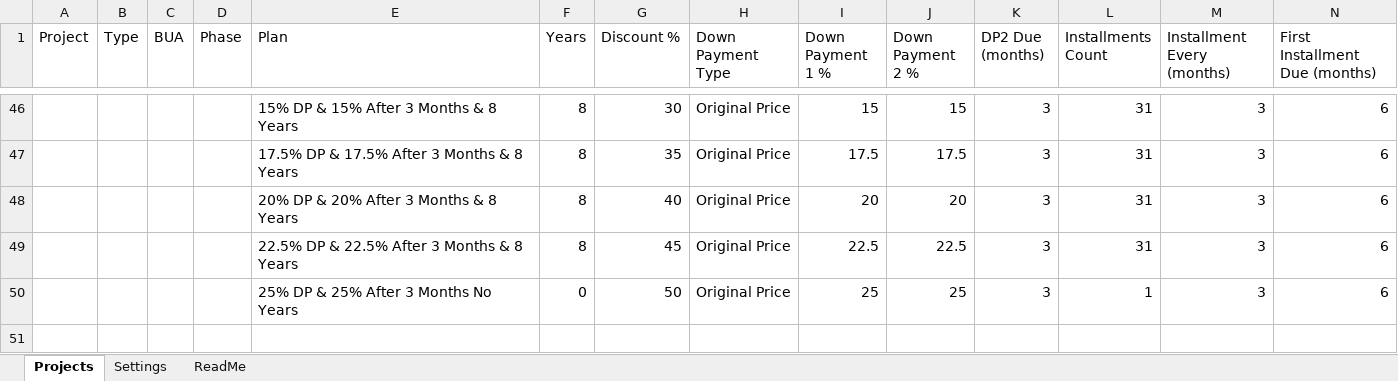
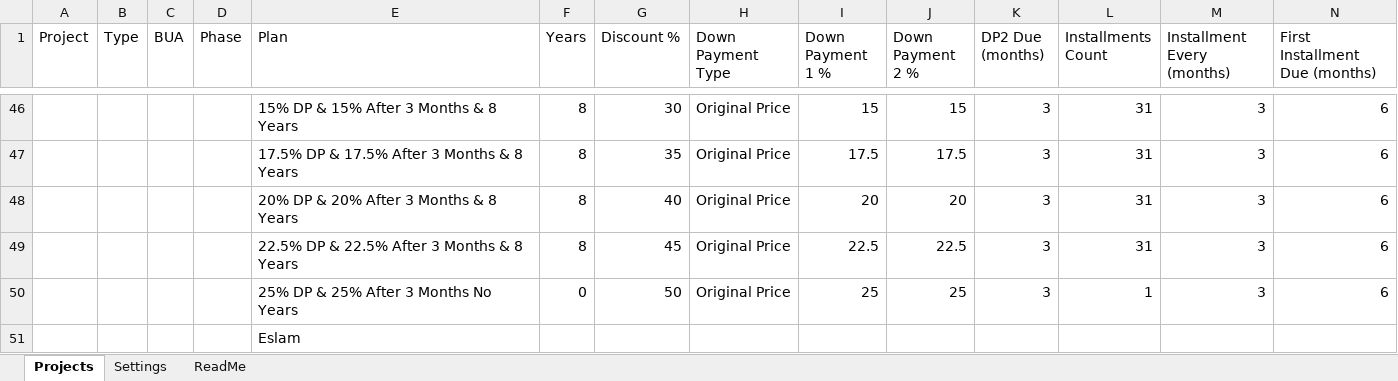
Before and after one commit to islamshehab89-source/payment-request, an Excel workbook: public/projects.xlsx, sheet Projects, drawn as a sheet; only a part is shown, gaps mark what is left out; values as stored, in another font and other column widths than the file's, no borders; charts and pictures not drawn; rows hold the shown columns only; the diff names each change by its address in the sheet, - before the commit and + after, or states it on an @@ line.

```diff
--- a/public/projects.xlsx (sheet Projects)
+++ b/public/projects.xlsx (sheet Projects)
+row 51:  |  |  |  | Eslam
```
Also changed, not shown: charts or pictures.
